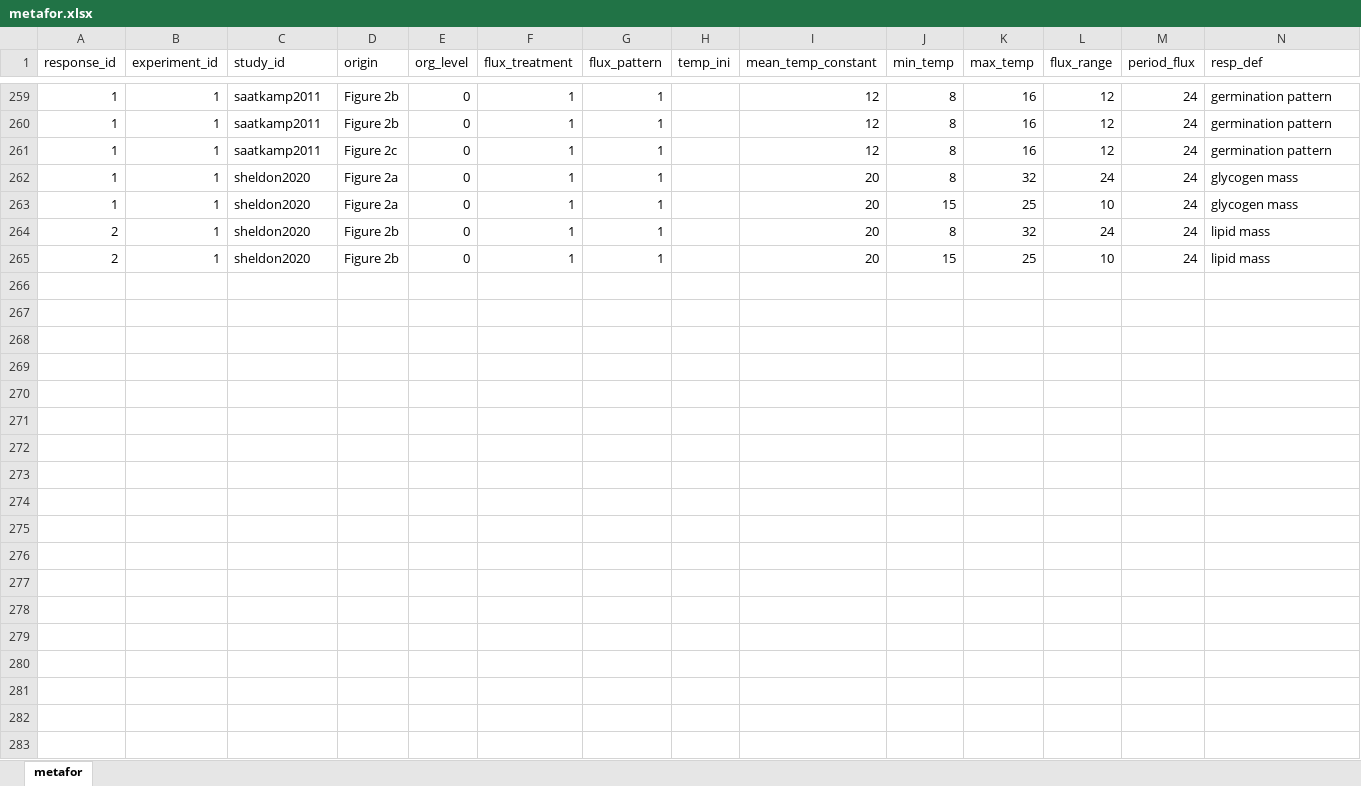
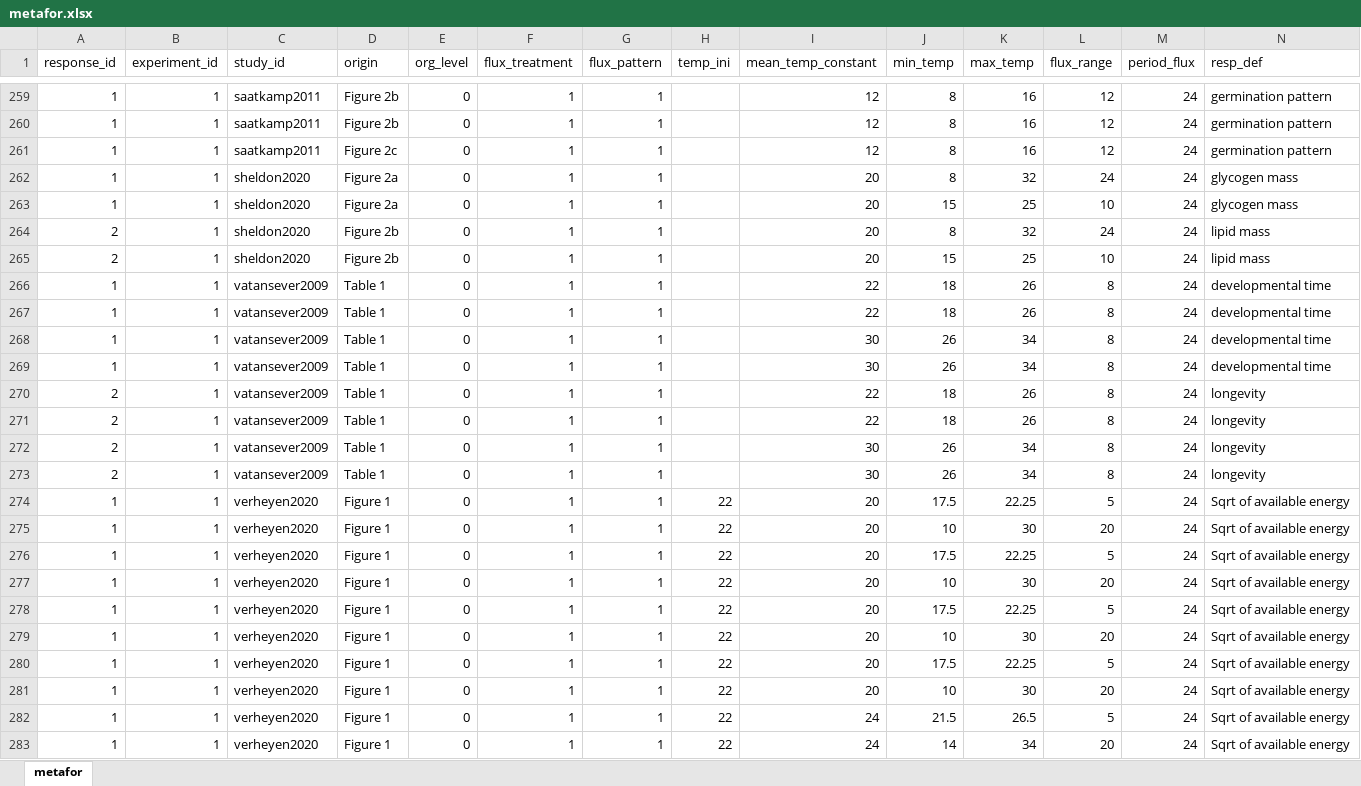
Before and after one commit to mslein/thesis, an Excel workbook: shared analysis files /metafor.xlsx, sheet metafor, drawn as a sheet; only a part is shown, gaps mark what is left out; values as stored, in another font and other column widths than the file's, no borders; rows hold the shown columns only; the diff covers the shown part only; the diff names each change by its address in the sheet, - before the commit and + after, or states it on an @@ line.

Commit message:
comitting partial completion of verheyen extraction

```diff
--- a/shared analysis files /metafor.xlsx (sheet metafor)
+++ b/shared analysis files /metafor.xlsx (sheet metafor)
+row 266: 1 | 1 | vatansever2009 | Table 1 | 0 | 1 | 1 |  | 22 | 18 | 26 | 8 | 24 | developmental time
+row 267: 1 | 1 | vatansever2009 | Table 1 | 0 | 1 | 1 |  | 22 | 18 | 26 | 8 | 24 | developmental time
+row 268: 1 | 1 | vatansever2009 | Table 1 | 0 | 1 | 1 |  | 30 | 26 | 34 | 8 | 24 | developmental time
+row 269: 1 | 1 | vatansever2009 | Table 1 | 0 | 1 | 1 |  | 30 | 26 | 34 | 8 | 24 | developmental time
+row 270: 2 | 1 | vatansever2009 | Table 1 | 0 | 1 | 1 |  | 22 | 18 | 26 | 8 | 24 | longevity
+row 271: 2 | 1 | vatansever2009 | Table 1 | 0 | 1 | 1 |  | 22 | 18 | 26 | 8 | 24 | longevity
+row 272: 2 | 1 | vatansever2009 | Table 1 | 0 | 1 | 1 |  | 30 | 26 | 34 | 8 | 24 | longevity
+row 273: 2 | 1 | vatansever2009 | Table 1 | 0 | 1 | 1 |  | 30 | 26 | 34 | 8 | 24 | longevity
+row 274: 1 | 1 | verheyen2020 | Figure 1 | 0 | 1 | 1 | 22 | 20 | 17.5 | 22.25 | 5 | 24 | Sqrt of available energy
+row 275: 1 | 1 | verheyen2020 | Figure 1 | 0 | 1 | 1 | 22 | 20 | 10 | 30 | 20 | 24 | Sqrt of available energy
+row 276: 1 | 1 | verheyen2020 | Figure 1 | 0 | 1 | 1 | 22 | 20 | 17.5 | 22.25 | 5 | 24 | Sqrt of available energy
+row 277: 1 | 1 | verheyen2020 | Figure 1 | 0 | 1 | 1 | 22 | 20 | 10 | 30 | 20 | 24 | Sqrt of available energy
+row 278: 1 | 1 | verheyen2020 | Figure 1 | 0 | 1 | 1 | 22 | 20 | 17.5 | 22.25 | 5 | 24 | Sqrt of available energy
+row 279: 1 | 1 | verheyen2020 | Figure 1 | 0 | 1 | 1 | 22 | 20 | 10 | 30 | 20 | 24 | Sqrt of available energy
+row 280: 1 | 1 | verheyen2020 | Figure 1 | 0 | 1 | 1 | 22 | 20 | 17.5 | 22.25 | 5 | 24 | Sqrt of available energy
+row 281: 1 | 1 | verheyen2020 | Figure 1 | 0 | 1 | 1 | 22 | 20 | 10 | 30 | 20 | 24 | Sqrt of available energy
+row 282: 1 | 1 | verheyen2020 | Figure 1 | 0 | 1 | 1 | 22 | 24 | 21.5 | 26.5 | 5 | 24 | Sqrt of available energy
+row 283: 1 | 1 | verheyen2020 | Figure 1 | 0 | 1 | 1 | 22 | 24 | 14 | 34 | 20 | 24 | Sqrt of available energy
```
Also changed, not shown: 14 added rows elsewhere in this sheet, data extraction /lit search metadata /fullvariability /fullvariability_7jun21.xlsx.
